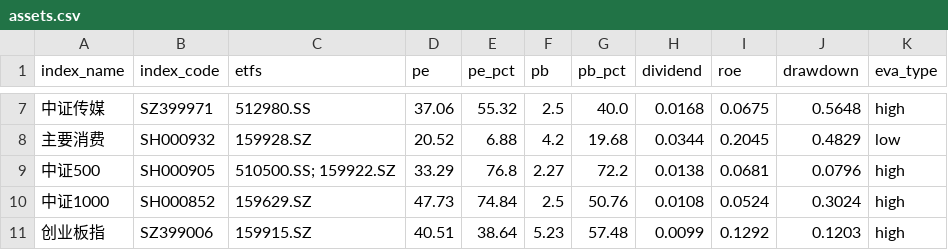
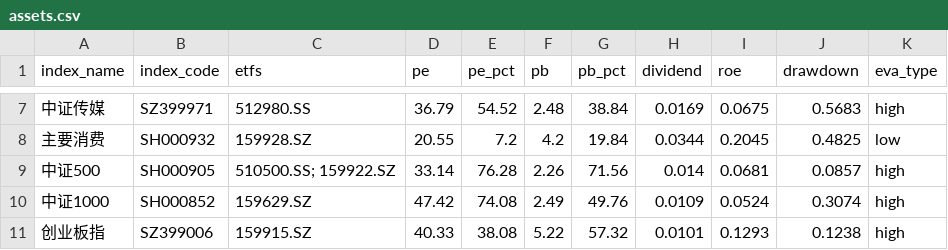
Before and after one commit to lingxuzi/etf-dashboard-auto, a CSV file: docs/assets.csv, drawn as a sheet; only a part is shown, gaps mark what is left out; the diff covers the shown part only.

```diff
--- a/docs/assets.csv
+++ b/docs/assets.csv
@@ -7,5 +7,5 @@ index_name,index_code,etfs,pe,pe_pct,pb,pb_pct,dividend,roe,drawdown,eva_type
-中证传媒,SZ399971,512980.SS,37.06,55.32,2.5,40.0,0.0168,0.0675,0.5648,high
-主要消费,SH000932,159928.SZ,20.52,6.88,4.2,19.68,0.0344,0.2045,0.4829,low
-中证500,SH000905,510500.SS; 159922.SZ,33.29,76.8,2.27,72.2,0.0138,0.0681,0.0796,high
-中证1000,SH000852,159629.SZ,47.73,74.84,2.5,50.76,0.0108,0.0524,0.3024,high
-创业板指,SZ399006,159915.SZ,40.51,38.64,5.23,57.48,0.0099,0.1292,0.1203,high
+中证传媒,SZ399971,512980.SS,36.79,54.52,2.48,38.84,0.0169,0.0675,0.5683,high
+主要消费,SH000932,159928.SZ,20.55,7.2,4.2,19.84,0.0344,0.2045,0.4825,low
+中证500,SH000905,510500.SS; 159922.SZ,33.14,76.28,2.26,71.56,0.014,0.0681,0.0857,high
+中证1000,SH000852,159629.SZ,47.42,74.08,2.49,49.76,0.0109,0.0524,0.3074,high
+创业板指,SZ399006,159915.SZ,40.33,38.08,5.22,57.32,0.0101,0.1293,0.1238,high
```
Also changed, not shown: 88 edited cells elsewhere in this file.
